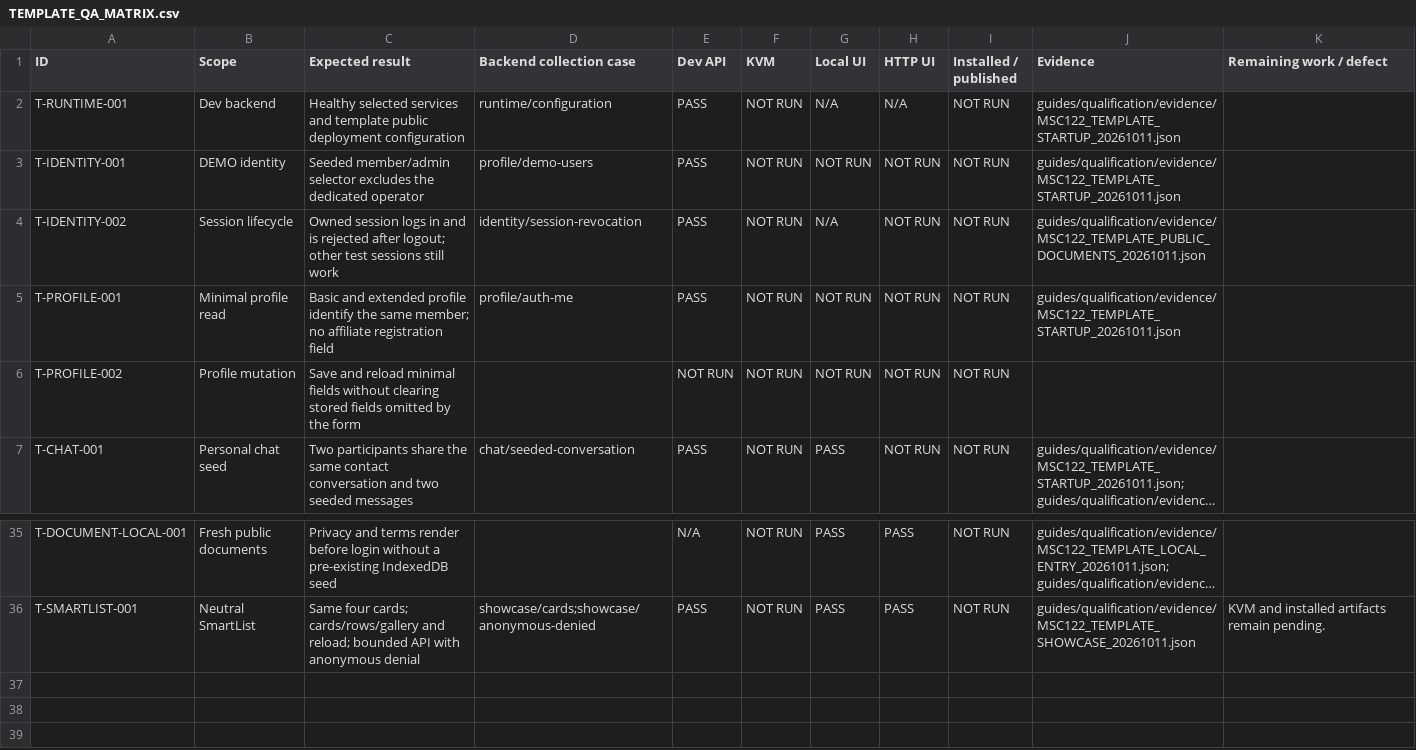
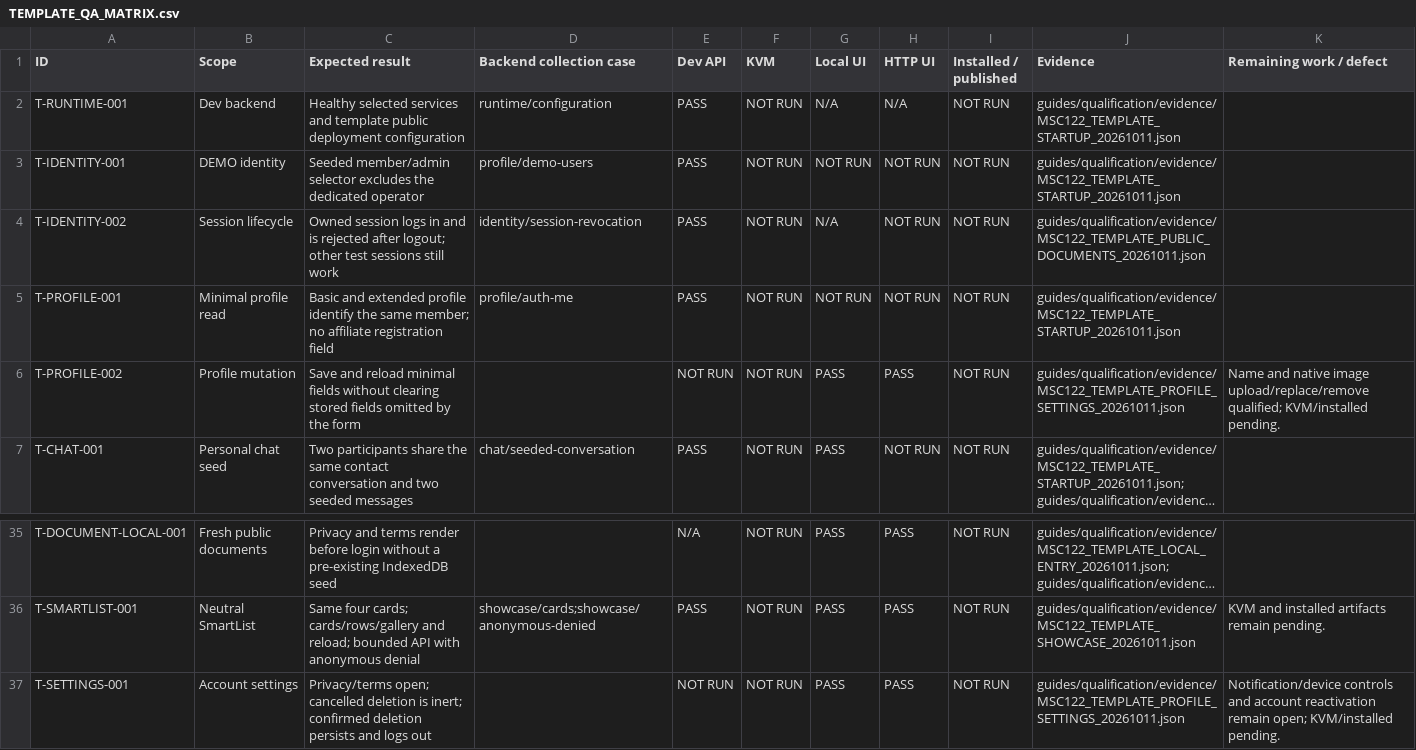
Before and after one commit to fssrepository/myscoutee-template, a CSV file: guides/qa/matrices/TEMPLATE_QA_MATRIX.csv, drawn as a sheet; only a part is shown, gaps mark what is left out; long unchanged cells end in …; the diff names each change by its address in the sheet, - before the commit and + after, or states it on an @@ line.

Commit message:
feat(MSC-122): qualify profile media and minimal account settings

```diff
--- a/guides/qa/matrices/TEMPLATE_QA_MATRIX.csv
+++ b/guides/qa/matrices/TEMPLATE_QA_MATRIX.csv
-G6 (Local UI): NOT RUN
+G6 (Local UI): PASS
-H6 (HTTP UI): NOT RUN
+H6 (HTTP UI): PASS
-J6 (Evidence): (empty)
+J6 (Evidence): guides/qualification/evidence/MSC122_TEMPLATE_PROFILE_SETTINGS_20261011.json
-K6 (Remaining work / defect): (empty)
+K6 (Remaining work / defect): Name and native image upload/replace/remove qualified; KVM/installed pending.
+row 37: T-SETTINGS-001 | Account settings | Privacy/terms open; cancelled deletion is inert; confirmed deletion persists and logs out |  | NOT RUN | NOT RUN | PASS | PASS | NOT RUN | guides/qualification/evidence/MSC122_TEMPLATE_PROFILE_SETTINGS_20261011.json | Notification/device controls and account reactivation remain open; KVM/installed pending.
```
Also changed, not shown: 18 other files.
